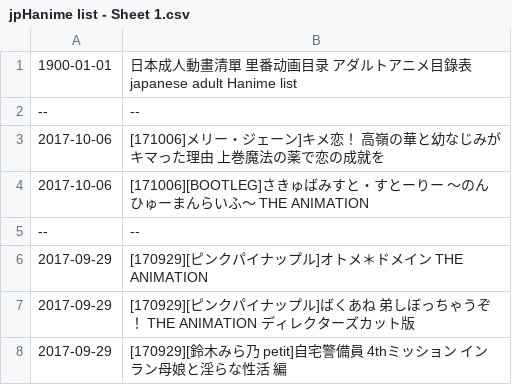
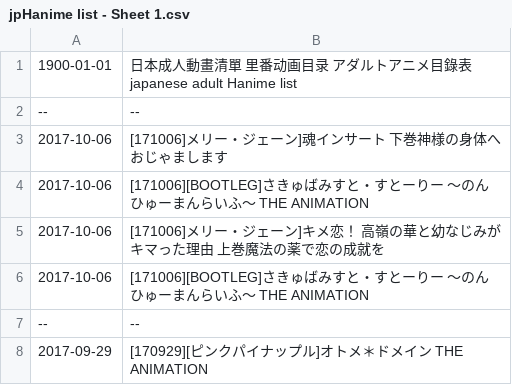
Before and after one commit to wotupset/jphanime_data, a CSV file: jpHanime list - Sheet 1.csv, drawn as a sheet; only a part is shown; the shorter side is filled out with more unchanged rows; the diff names each change by its address in the sheet, - before the commit and + after, or states it on an @@ line.

```diff
--- a/jpHanime list - Sheet 1.csv
+++ b/jpHanime list - Sheet 1.csv
+row 3: 2017-10-06 | [171006]メリー・ジェーン]魂インサート 下巻神様の身体へおじゃまします
+row 4: 2017-10-06 | [171006][BOOTLEG]さきゅばみすと・すとーりー ～のんひゅーまんらいふ～ THE ANIMATION
```
Also changed, not shown: 1 other file.
